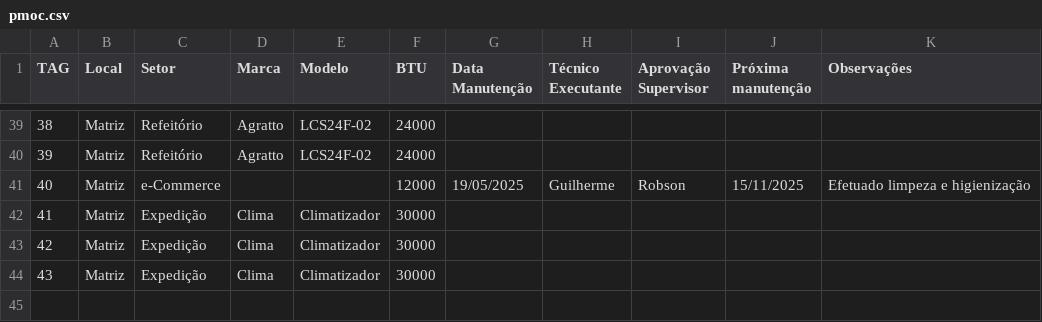
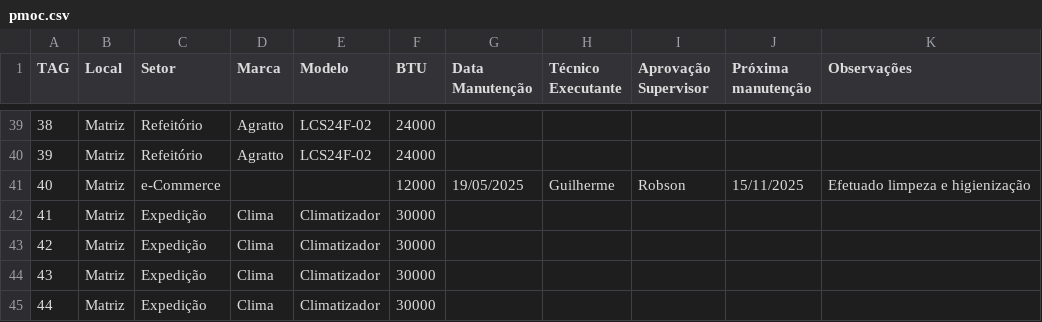
Before and after one commit to vilelarobson0971/pmoc, a CSV file: pmoc.csv, drawn as a sheet; only a part is shown, gaps mark what is left out; the diff names each change by its address in the sheet, - before the commit and + after, or states it on an @@ line.

Commit message:
Atualização PMOC - 2025-05-22 18:23:39

```diff
--- a/pmoc.csv
+++ b/pmoc.csv
+row 45: 44 | Matriz | Expedição | Clima | Climatizador | 30000
```
